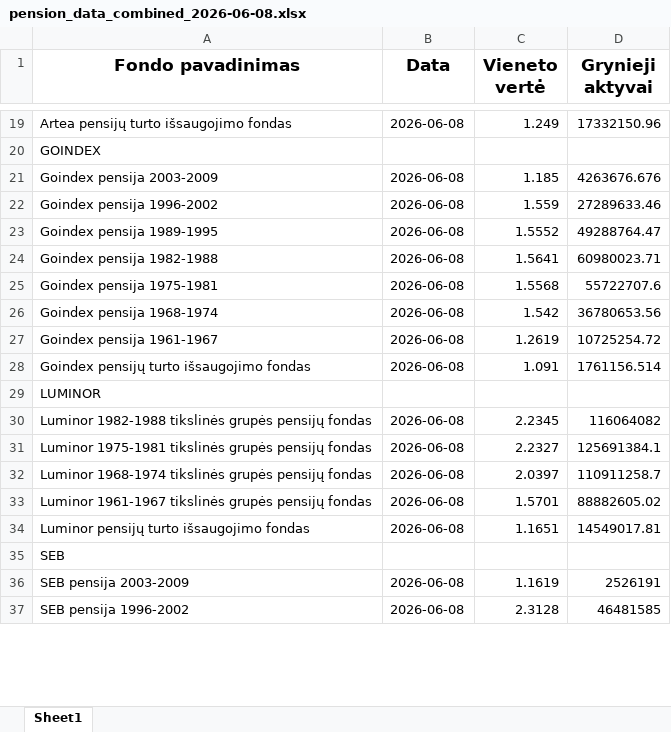
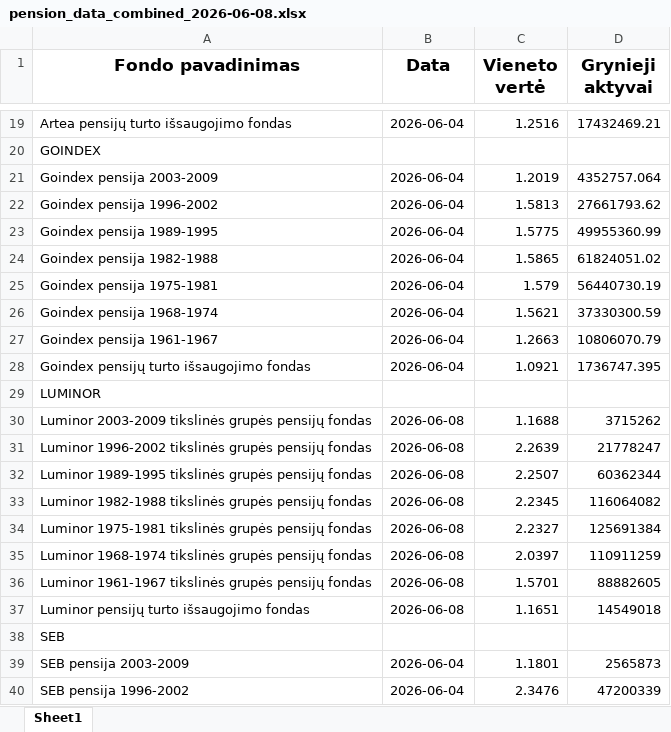
Before and after one commit to fundsautomationbot-oss/Daily-LT-funds-NAV-data-collector, an Excel workbook: docs/pension_data_combined_2026-06-08.xlsx, sheet Sheet1, drawn as a sheet; only a part is shown, gaps mark what is left out; values as stored, in another font and other column widths than the file's, no borders; addresses are those after the commit; the diff covers the shown part only; the diff names each change by its address in the sheet, - before the commit and + after, or states it on an @@ line.

Commit message:
Rebuild 2026-06-08 report with full Luminor fund set

```diff
--- a/docs/pension_data_combined_2026-06-08.xlsx (sheet Sheet1)
+++ b/docs/pension_data_combined_2026-06-08.xlsx (sheet Sheet1)
-B19 (Data): 2026-06-08
+B19 (Data): 2026-06-04
-C19 (Vieneto vertė): 1.249
+C19 (Vieneto vertė): 1.2516
-D19 (Grynieji aktyvai): 17332150.96
+D19 (Grynieji aktyvai): 17432469.21
-B21:B28 (Data): 2026-06-08
+B21:B28 (Data): 2026-06-04
-C21 (Vieneto vertė): 1.185
+C21 (Vieneto vertė): 1.2019
-D21 (Grynieji aktyvai): 4263676.676
+D21 (Grynieji aktyvai): 4352757.064
-C22 (Vieneto vertė): 1.559
+C22 (Vieneto vertė): 1.5813
-D22 (Grynieji aktyvai): 27289633.46
+D22 (Grynieji aktyvai): 27661793.62
-C23 (Vieneto vertė): 1.5552
+C23 (Vieneto vertė): 1.5775
-D23 (Grynieji aktyvai): 49288764.47
+D23 (Grynieji aktyvai): 49955360.99
-C24 (Vieneto vertė): 1.5641
+C24 (Vieneto vertė): 1.5865
-D24 (Grynieji aktyvai): 60980023.71
+D24 (Grynieji aktyvai): 61824051.02
-C25 (Vieneto vertė): 1.5568
+C25 (Vieneto vertė): 1.579
-D25 (Grynieji aktyvai): 55722707.6
+D25 (Grynieji aktyvai): 56440730.19
-C26 (Vieneto vertė): 1.542
+C26 (Vieneto vertė): 1.5621
-D26 (Grynieji aktyvai): 36780653.56
+D26 (Grynieji aktyvai): 37330300.59
-C27 (Vieneto vertė): 1.2619
+C27 (Vieneto vertė): 1.2663
-D27 (Grynieji aktyvai): 10725254.72
+D27 (Grynieji aktyvai): 10806070.79
-C28 (Vieneto vertė): 1.091
+C28 (Vieneto vertė): 1.0921
-D28 (Grynieji aktyvai): 1761156.514
+D28 (Grynieji aktyvai): 1736747.395
+row 30: Luminor 2003-2009 tikslinės grupės pensijų fondas | 2026-06-08 | 1.1688 | 3715262
+row 31: Luminor 1996-2002 tikslinės grupės pensijų fondas | 2026-06-08 | 2.2639 | 21778247
+row 32: Luminor 1989-1995 tikslinės grupės pensijų fondas | 2026-06-08 | 2.2507 | 60362344
-D34 (Grynieji aktyvai): 125691384.1
+D34 (Grynieji aktyvai): 125691384
-D35 (Grynieji aktyvai): 110911258.7
+D35 (Grynieji aktyvai): 110911259
-D36 (Grynieji aktyvai): 88882605.02
+D36 (Grynieji aktyvai): 88882605
-D37 (Grynieji aktyvai): 14549017.81
+D37 (Grynieji aktyvai): 14549018
-B39:B40 (Data): 2026-06-08
+B39:B40 (Data): 2026-06-04
-C39 (Vieneto vertė): 1.1619
+C39 (Vieneto vertė): 1.1801
-D39 (Grynieji aktyvai): 2526191
+D39 (Grynieji aktyvai): 2565873
-C40 (Vieneto vertė): 2.3128
+C40 (Vieneto vertė): 2.3476
-D40 (Grynieji aktyvai): 46481585
+D40 (Grynieji aktyvai): 47200339
```
Also changed, not shown: 87 edited cells elsewhere in this sheet, 2 other files.
